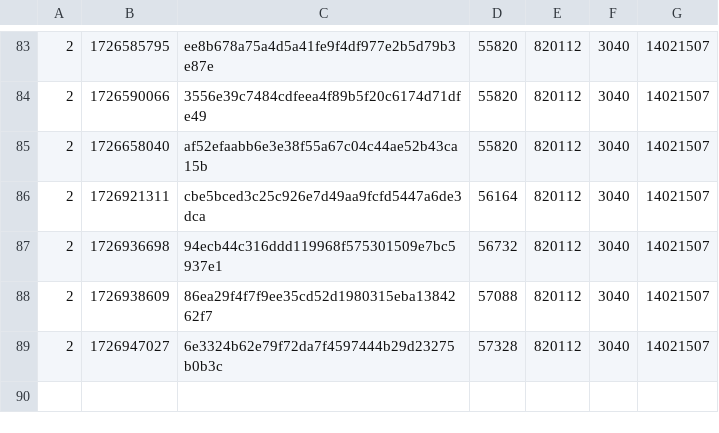
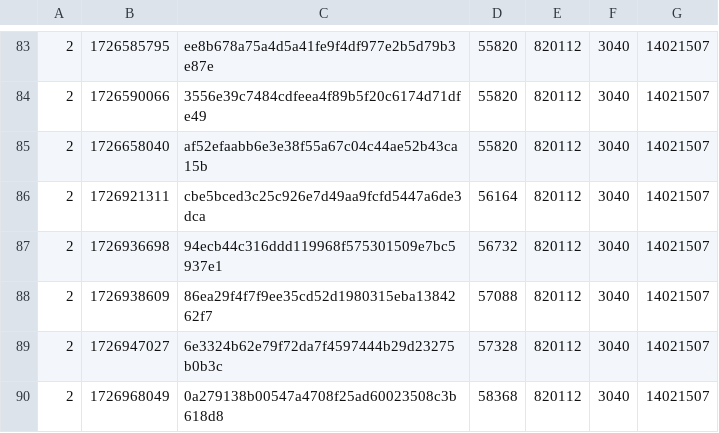
Before and after one commit to SAT-R/sa3, a CSV file: reports/progress-sa3-nonmatching.csv, drawn as a sheet; only a part is shown, gaps mark what is left out; the diff names each change by its address in the sheet, - before the commit and + after, or states it on an @@ line.

```diff
--- a/reports/progress-sa3-nonmatching.csv
+++ b/reports/progress-sa3-nonmatching.csv
+row 90: 2 | 1726968049 | 0a279138b00547a4708f25ad60023508c3b618d8 | 58368 | 820112 | 3040 | 14021507
```
Also changed, not shown: reports/progress-sa3-matching.csv, 2 other files.
